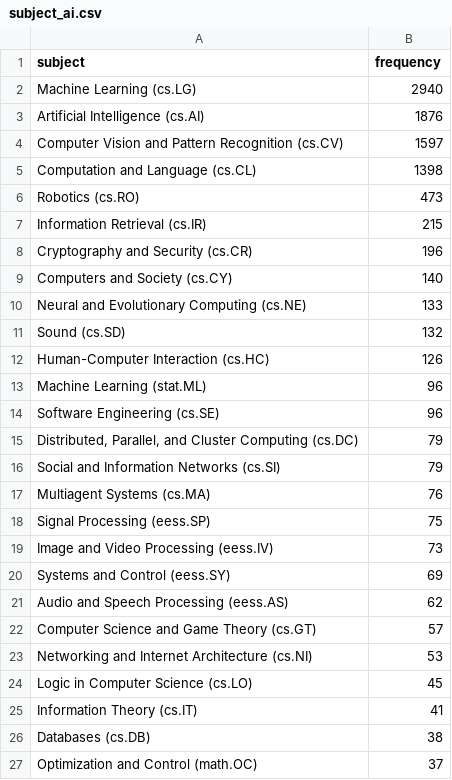
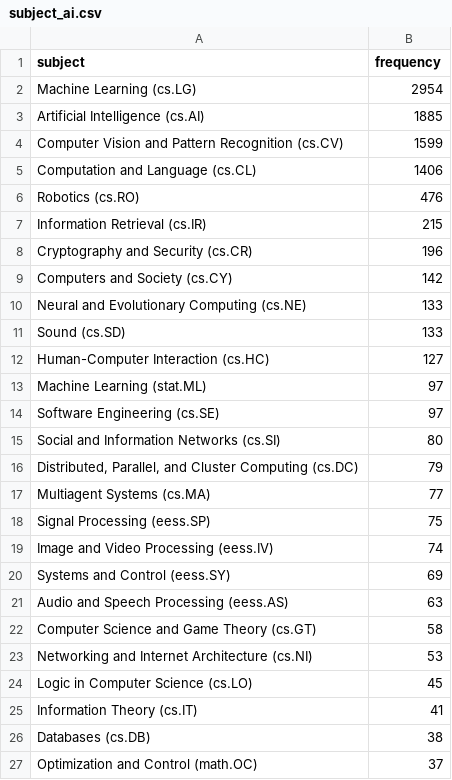
Before and after one commit to ThomasKranz/arxiv_ETL, a CSV file: data/subject_ai.csv, drawn as a sheet; only a part is shown.

Commit message:
data updated

```diff
--- a/data/subject_ai.csv
+++ b/data/subject_ai.csv
@@ -1,23 +1,23 @@
 subject,frequency
-Machine Learning (cs.LG),2940
-Artificial Intelligence (cs.AI),1876
-Computer Vision and Pattern Recognition (cs.CV),1597
-Computation and Language (cs.CL),1398
-Robotics (cs.RO),473
+Machine Learning (cs.LG),2954
+Artificial Intelligence (cs.AI),1885
+Computer Vision and Pattern Recognition (cs.CV),1599
+Computation and Language (cs.CL),1406
+Robotics (cs.RO),476
 Information Retrieval (cs.IR),215
 Cryptography and Security (cs.CR),196
-Computers and Society (cs.CY),140
+Computers and Society (cs.CY),142
 Neural and Evolutionary Computing (cs.NE),133
-Sound (cs.SD),132
-Human-Computer Interaction (cs.HC),126
-Machine Learning (stat.ML),96
-Software Engineering (cs.SE),96
+Sound (cs.SD),133
+Human-Computer Interaction (cs.HC),127
+Machine Learning (stat.ML),97
+Software Engineering (cs.SE),97
+Social and Information Networks (cs.SI),80
 "Distributed, Parallel, and Cluster Computing (cs.DC)",79
-Social and Information Networks (cs.SI),79
-Multiagent Systems (cs.MA),76
+Multiagent Systems (cs.MA),77
 Signal Processing (eess.SP),75
-Image and Video Processing (eess.IV),73
+Image and Video Processing (eess.IV),74
 Systems and Control (eess.SY),69
-Audio and Speech Processing (eess.AS),62
-Computer Science and Game Theory (cs.GT),57
+Audio and Speech Processing (eess.AS),63
+Computer Science and Game Theory (cs.GT),58
 Networking and Internet Architecture (cs.NI),53
```
Also changed, not shown: 2 other files.
